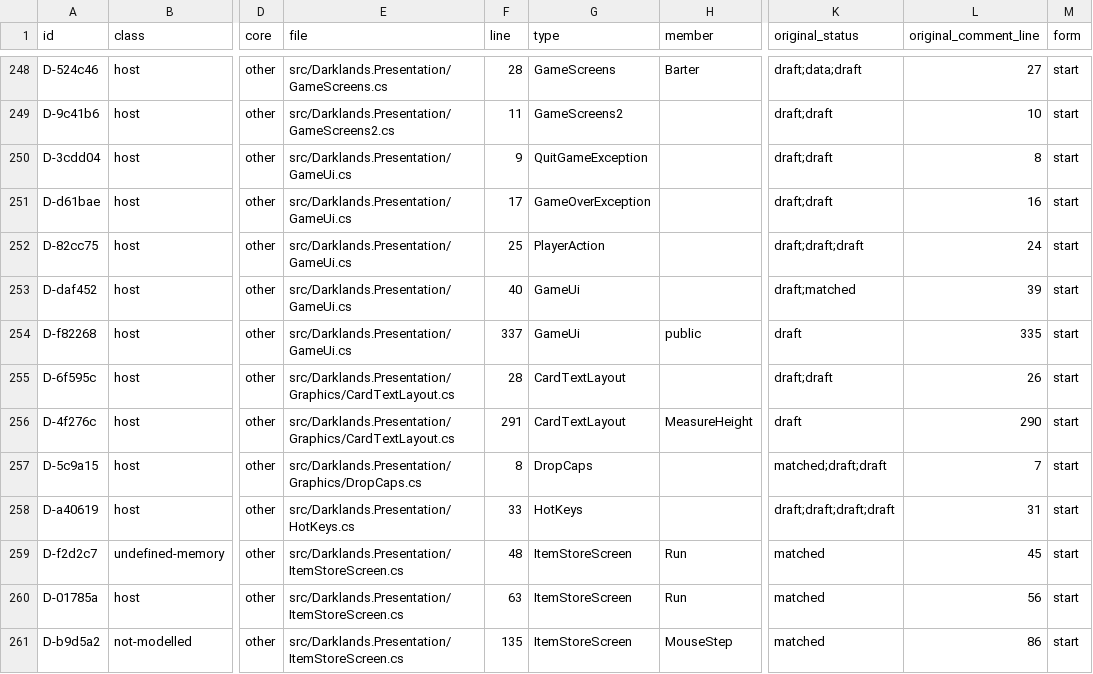
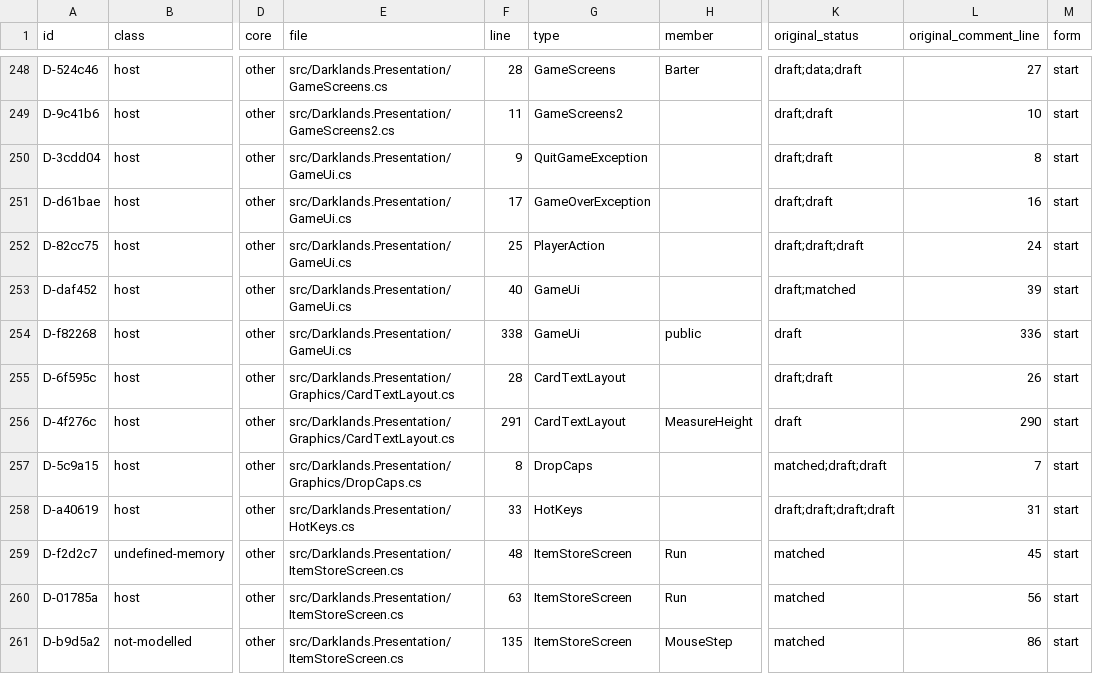
Before and after one commit to Arkana-Mechanika-Studios/darklands-restoration, a CSV file: docs/faithfulness/divergences.csv, drawn as a sheet; only a part is shown, gaps mark what is left out; the diff names each change by its address in the sheet, - before the commit and + after, or states it on an @@ line.

```diff
--- a/docs/faithfulness/divergences.csv
+++ b/docs/faithfulness/divergences.csv
-F254 (line): 337
+F254 (line): 338
-L254 (original_comment_line): 335
+L254 (original_comment_line): 336
```
Also changed, not shown: docs/faithfulness/uncertain.csv, 7 other files.
